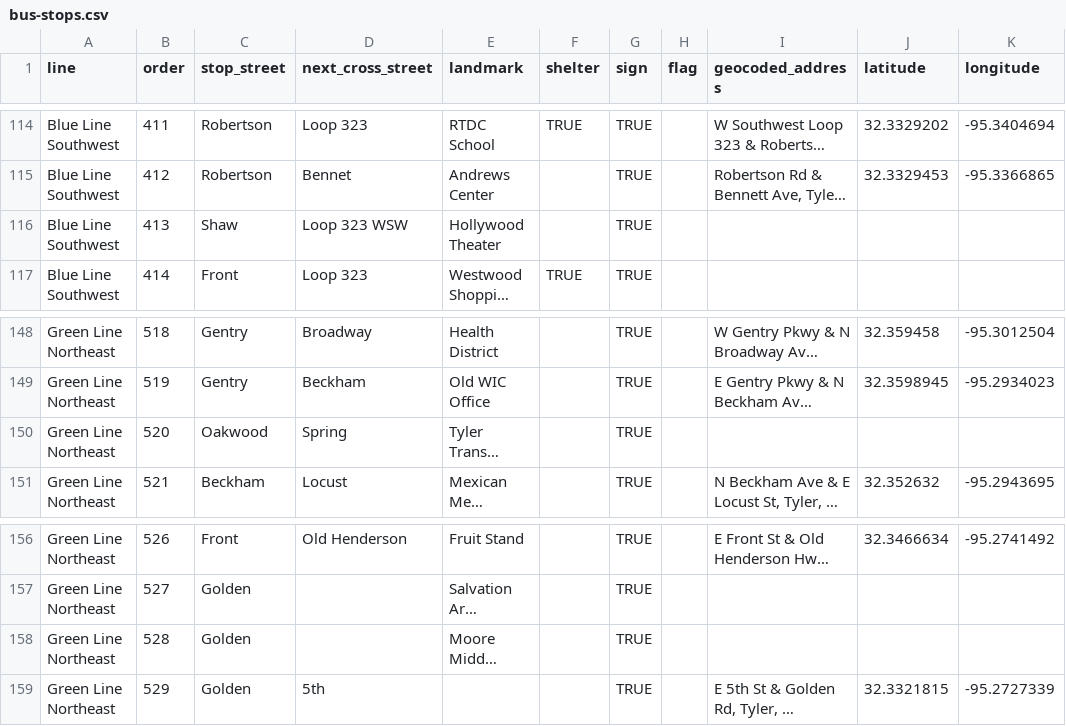
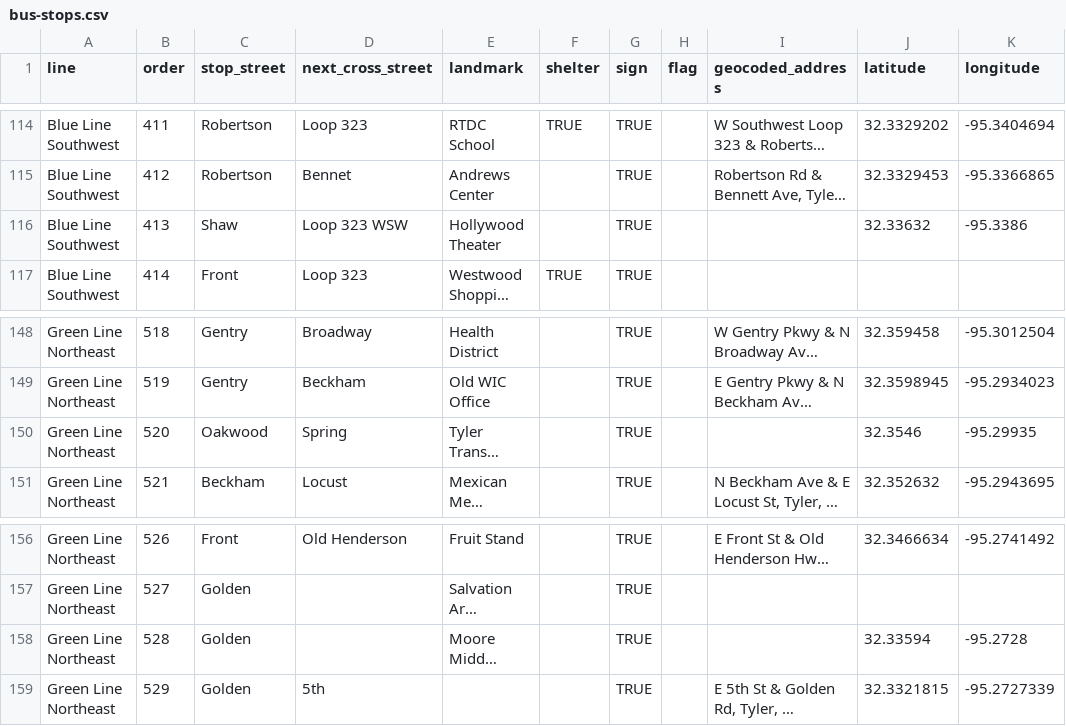
Before and after one commit to hacktyler/hacktyler-transit, a CSV file: data/stops/bus-stops.csv, drawn as a sheet; only a part is shown, gaps mark what is left out; long unchanged cells end in …; the diff covers the shown part only; the diff names each change by its address in the sheet, - before the commit and + after, or states it on an @@ line.

```diff
--- a/data/stops/bus-stops.csv
+++ b/data/stops/bus-stops.csv
-J116 (latitude): (empty)
+J116 (latitude): 32.33632
-K116 (longitude): (empty)
+K116 (longitude): -95.3386
-J150 (latitude): (empty)
+J150 (latitude): 32.3546
-K150 (longitude): (empty)
+K150 (longitude): -95.29935
-J158 (latitude): (empty)
+J158 (latitude): 32.33594
-K158 (longitude): (empty)
+K158 (longitude): -95.2728
```
Also changed, not shown: 16 edited cells elsewhere in this file, 23 other files.
